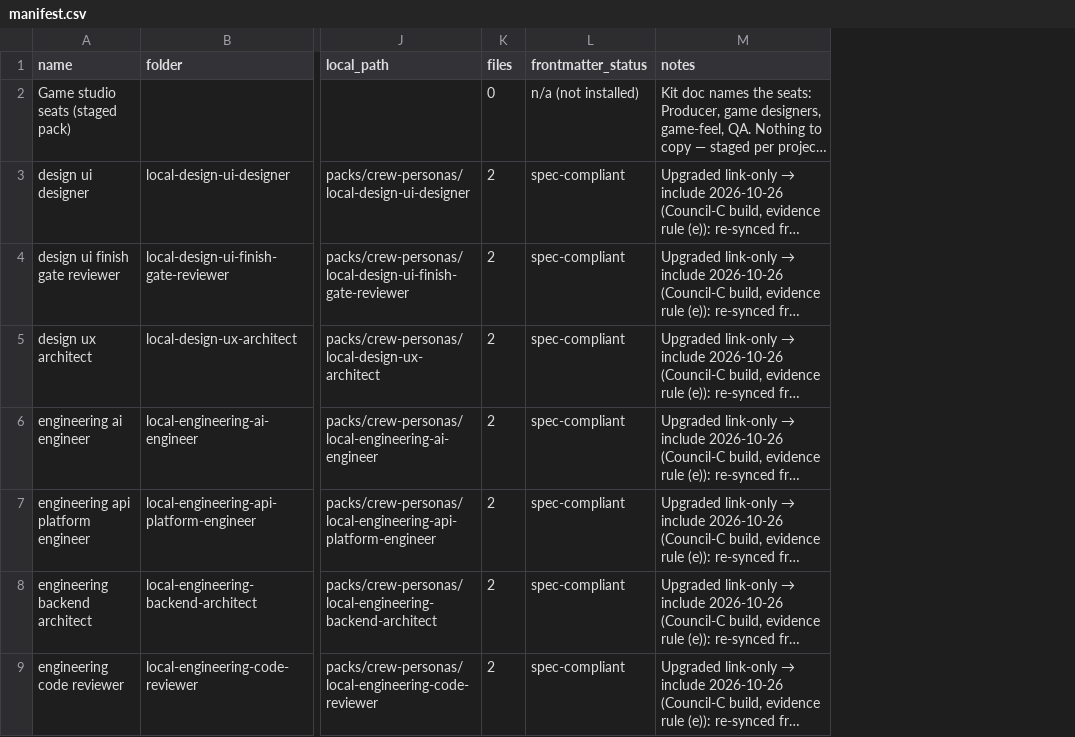
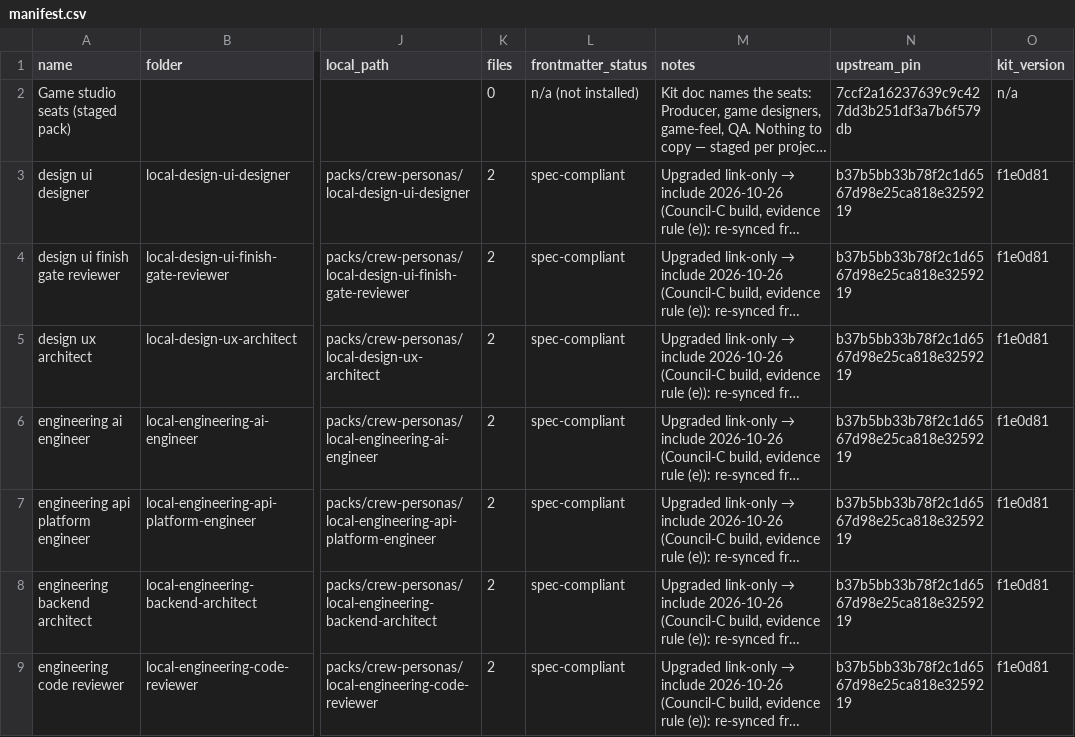
Before and after one commit to veeresh-bikkaneti/agent-call-sheet, a CSV file: manifest.csv, drawn as a sheet; only a part is shown, gaps mark what is left out; long unchanged cells end in …; the diff names each change by its address in the sheet, - before the commit and + after, or states it on an @@ line.

```diff
--- a/manifest.csv
+++ b/manifest.csv
+column N (upstream_pin), rows 2-9: 7ccf2a16237639c9c427dd3b251df3a7b6f579db | b37b5bb33b78f2c1d6567d98e25ca818e3259219 | b37b5bb33b78f2c1d6567d98e25ca818e3259219 | b37b5bb33b78f2c1d6567d98e25ca818e3259219 | b37b5bb33b78f2c1d6567d98e25ca818e3259219 | b37b5bb33b78f2c1d6567d98e25ca818e3259219 | b37b5bb33b78f2c1d6567d98e25ca818e3259219 | b37b5bb33b78f2c1d6567d98e25ca818e3259219
+column O (kit_version), rows 2-9: n/a | f1e0d81 | f1e0d81 | f1e0d81 | f1e0d81 | f1e0d81 | f1e0d81 | f1e0d81
```
Also changed, not shown: 12 other files.
